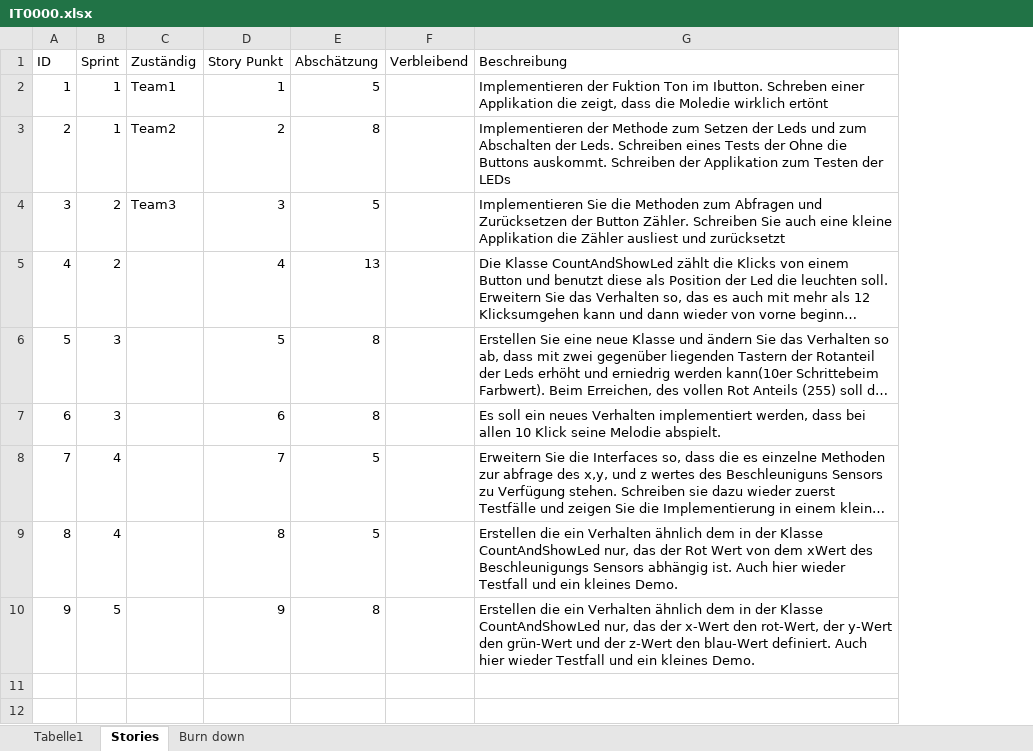
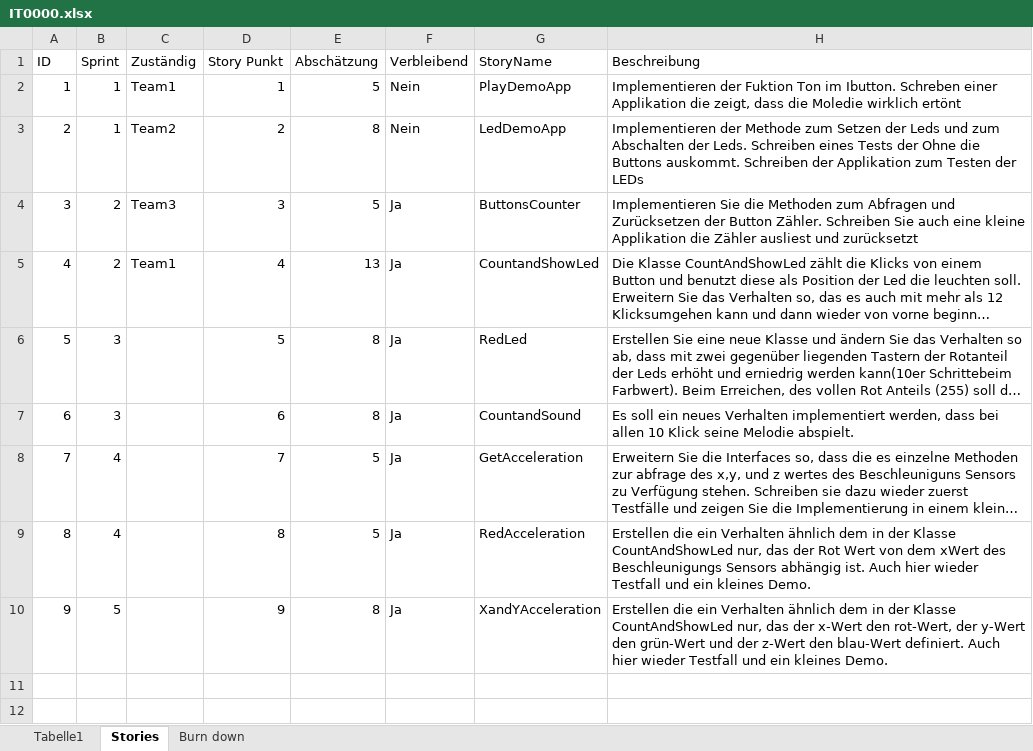
Before and after one commit to paulzwoelfer/swe18, an Excel workbook: swe-iot/docs/IT0000.xlsx, sheet Stories, drawn as a sheet; only a part is shown; long unchanged cells end in …; values as stored, in another font and other column widths than the file's, no borders; the diff names each change by its address in the sheet, - before the commit and + after, or states it on an @@ line.

```diff
--- a/swe-iot/docs/IT0000.xlsx (sheet Stories)
+++ b/swe-iot/docs/IT0000.xlsx (sheet Stories)
+column G (StoryName), rows 2-10: PlayDemoApp | LedDemoApp | ButtonsCounter | CountandShowLed | RedLed | CountandSound | GetAcceleration | RedAcceleration | XandYAcceleration
-F2:F3 (Verbleibend): (empty)
+F2:F3 (Verbleibend): Nein
-F4:F10 (Verbleibend): (empty)
+F4:F10 (Verbleibend): Ja
-C5 (Zuständig): (empty)
+C5 (Zuständig): Team1
```
Also changed, not shown: sheet Burn down, charts or pictures, 2 other files.
